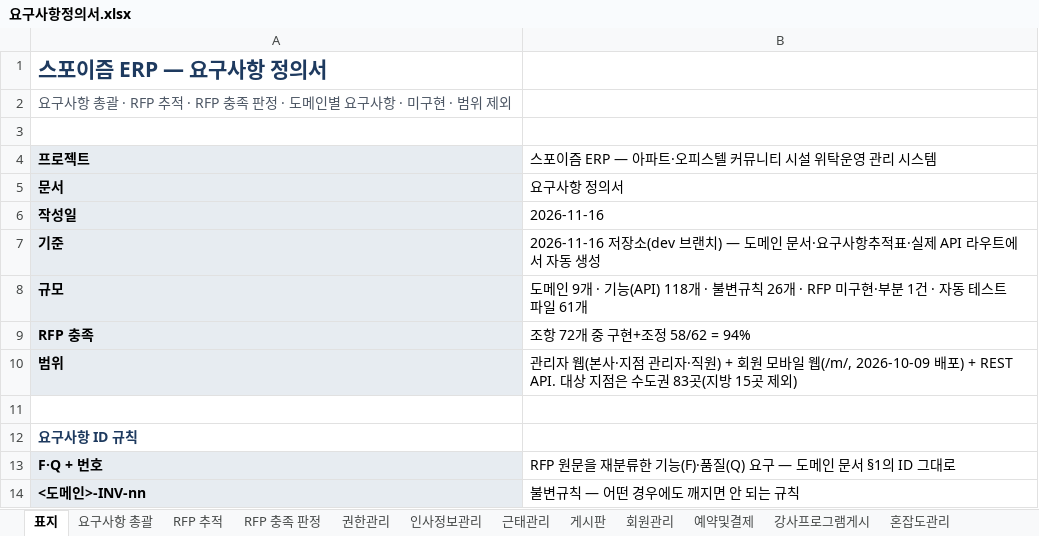
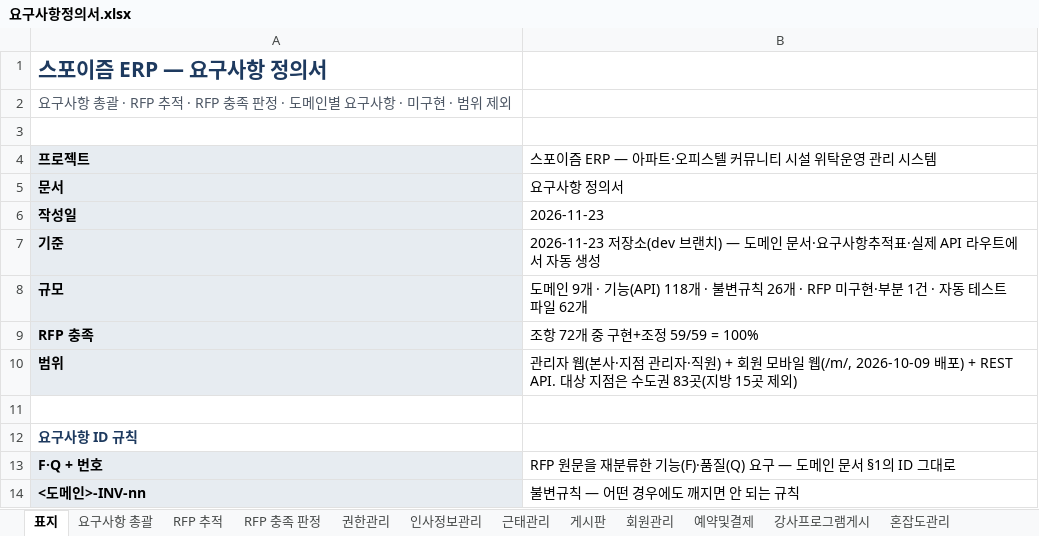
Before and after one commit to jeonghyeonme/sports-erp, an Excel workbook: docs/deliverables/요구사항정의서.xlsx, sheet 표지, drawn as a sheet; only a part is shown; values as stored, in another font and other column widths than the file's, no borders; the diff names each change by its address in the sheet, - before the commit and + after, or states it on an @@ line.

```diff
--- a/docs/deliverables/요구사항정의서.xlsx (sheet 표지)
+++ b/docs/deliverables/요구사항정의서.xlsx (sheet 표지)
-B6: 2026-11-16
+B6: 2026-11-23
-B7: 2026-11-16 저장소(dev…
+B7: 2026-11-23 저장소(dev…
-B8: …파일 61개
+B8: …파일 62개
-B9: 조항 72개 중 구현+조정 58/62 = 94%
+B9: 조항 72개 중 구현+조정 59/59 = 100%
```
Also changed, not shown: sheet RFP 충족 판정, sheet 혼잡도관리, sheet 강사프로그램게시, sheet 게시판, sheet 근태관리, sheet 예약및결제, 4 more sheets, 18 other files.
